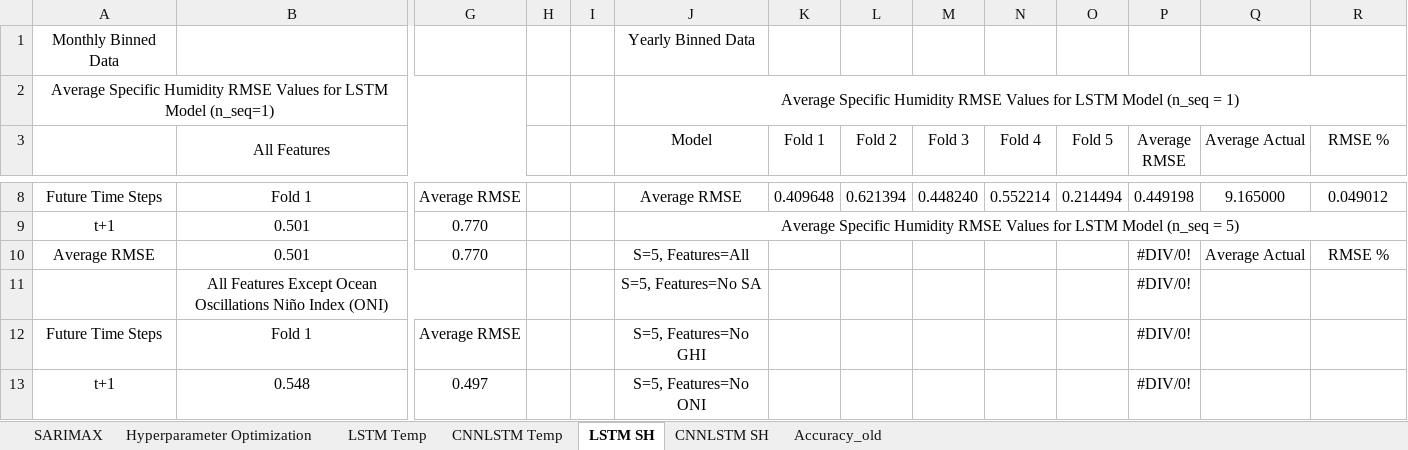
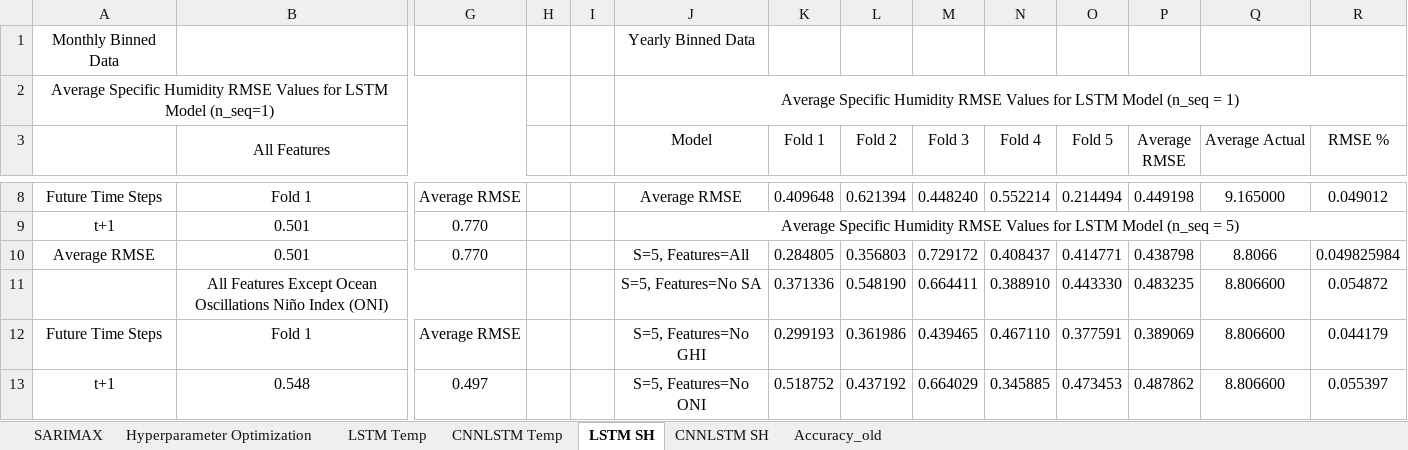
Before and after one commit to vicphysics/Temperature_and_Specific_Humidity_Prediction, an Excel workbook: Results.xlsx, sheet LSTM SH, drawn as a sheet; only a part is shown, gaps mark what is left out; values as stored, in another font and other column widths than the file's, no borders; removed rows and columns are numbered as before the commit, all else as after; rows hold the shown columns only; the diff covers the shown part only; the diff names each change by its address in the sheet, - before the commit and + after, or states it on an @@ line.

```diff
--- a/Results.xlsx (sheet LSTM SH)
+++ b/Results.xlsx (sheet LSTM SH)
-K10 (Fold 1): (empty)
+K10 (Fold 1): 0.284805
-L10 (Fold 2): (empty)
+L10 (Fold 2): 0.356803
-M10 (Fold 3): (empty)
+M10 (Fold 3): 0.729172
-N10 (Fold 4): (empty)
+N10 (Fold 4): 0.408437
-O10 (Fold 5): (empty)
+O10 (Fold 5): 0.414771
-P10 (Average RMSE): #DIV/0!
+P10 (Average RMSE): 0.438798
-Q10 (Average Actual): Average Actual
+Q10 (Average Actual): 8.8066
-R10 (RMSE %): RMSE %
+R10 (RMSE %): 0.049825984
-row 11:  | All Features Except Ocean Oscillations Niño Index (ONI) |  |  |  | S=5, Features=No SA |  |  |  |  |  | #DIV/0!
+row 11:  | All Features Except Ocean Oscillations Niño Index (ONI) |  |  |  | S=5, Features=No SA | 0.371336 | 0.548190 | 0.664411 | 0.388910 | 0.443330 | 0.483235 | 8.806600 | 0.054872
-K12 (Fold 1): (empty)
+K12 (Fold 1): 0.299193
-L12 (Fold 2): (empty)
+L12 (Fold 2): 0.361986
-M12 (Fold 3): (empty)
+M12 (Fold 3): 0.439465
-N12 (Fold 4): (empty)
+N12 (Fold 4): 0.467110
-O12 (Fold 5): (empty)
+O12 (Fold 5): 0.377591
-P12 (Average RMSE): #DIV/0!
+P12 (Average RMSE): 0.389069
-Q12:Q13 (Average Actual): (empty)
+Q12:Q13 (Average Actual): 8.806600
-R12 (RMSE %): (empty)
+R12 (RMSE %): 0.044179
-K13 (Fold 1): (empty)
+K13 (Fold 1): 0.518752
-L13 (Fold 2): (empty)
+L13 (Fold 2): 0.437192
-M13 (Fold 3): (empty)
+M13 (Fold 3): 0.664029
-N13 (Fold 4): (empty)
+N13 (Fold 4): 0.345885
-O13 (Fold 5): (empty)
+O13 (Fold 5): 0.473453
-P13 (Average RMSE): #DIV/0!
+P13 (Average RMSE): 0.487862
-R13 (RMSE %): (empty)
+R13 (RMSE %): 0.055397
```
Also changed, not shown: 2 added rows, 2 removed rows and 35 edited cells elsewhere in this sheet, sheet Hyperparameter Optimization.
